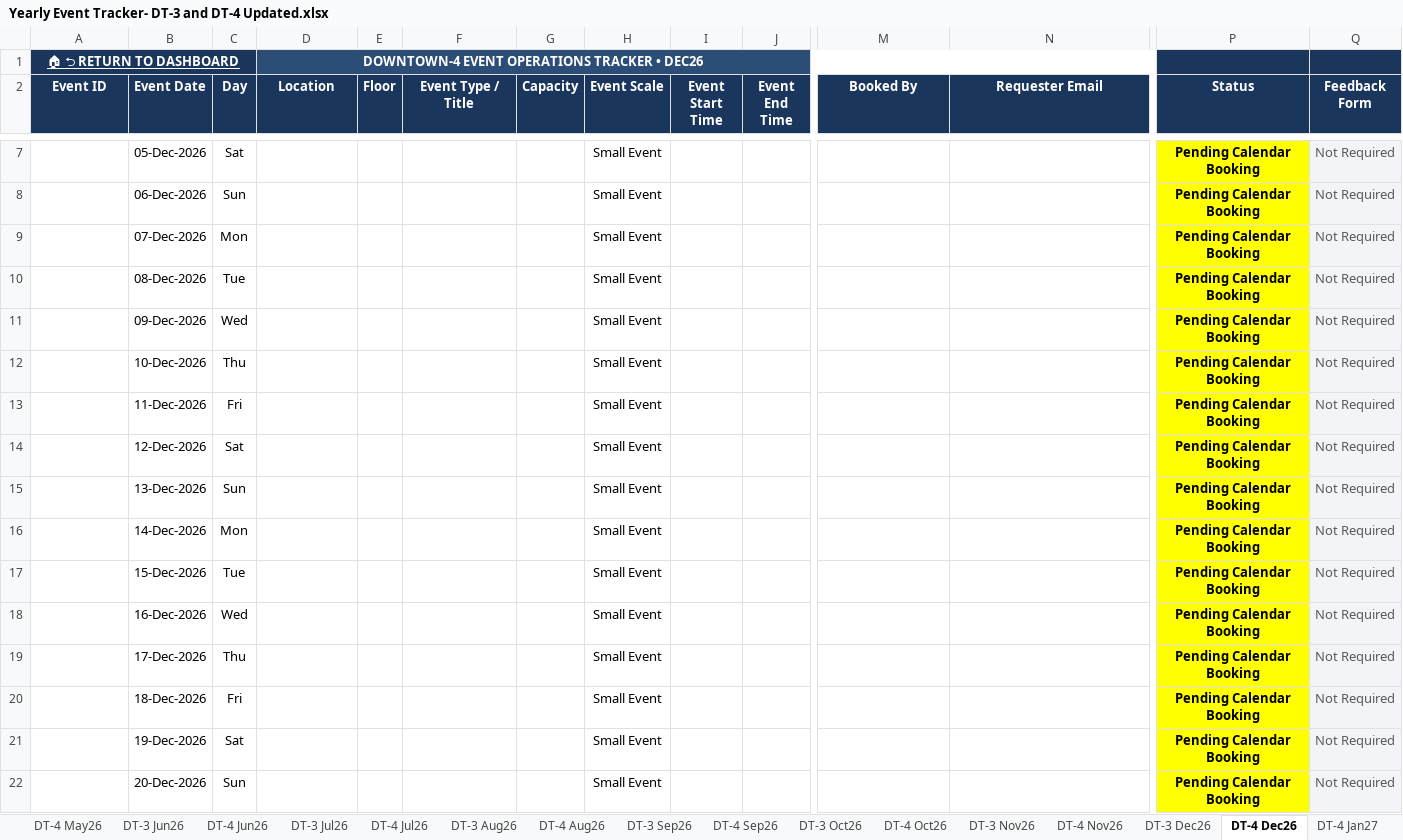
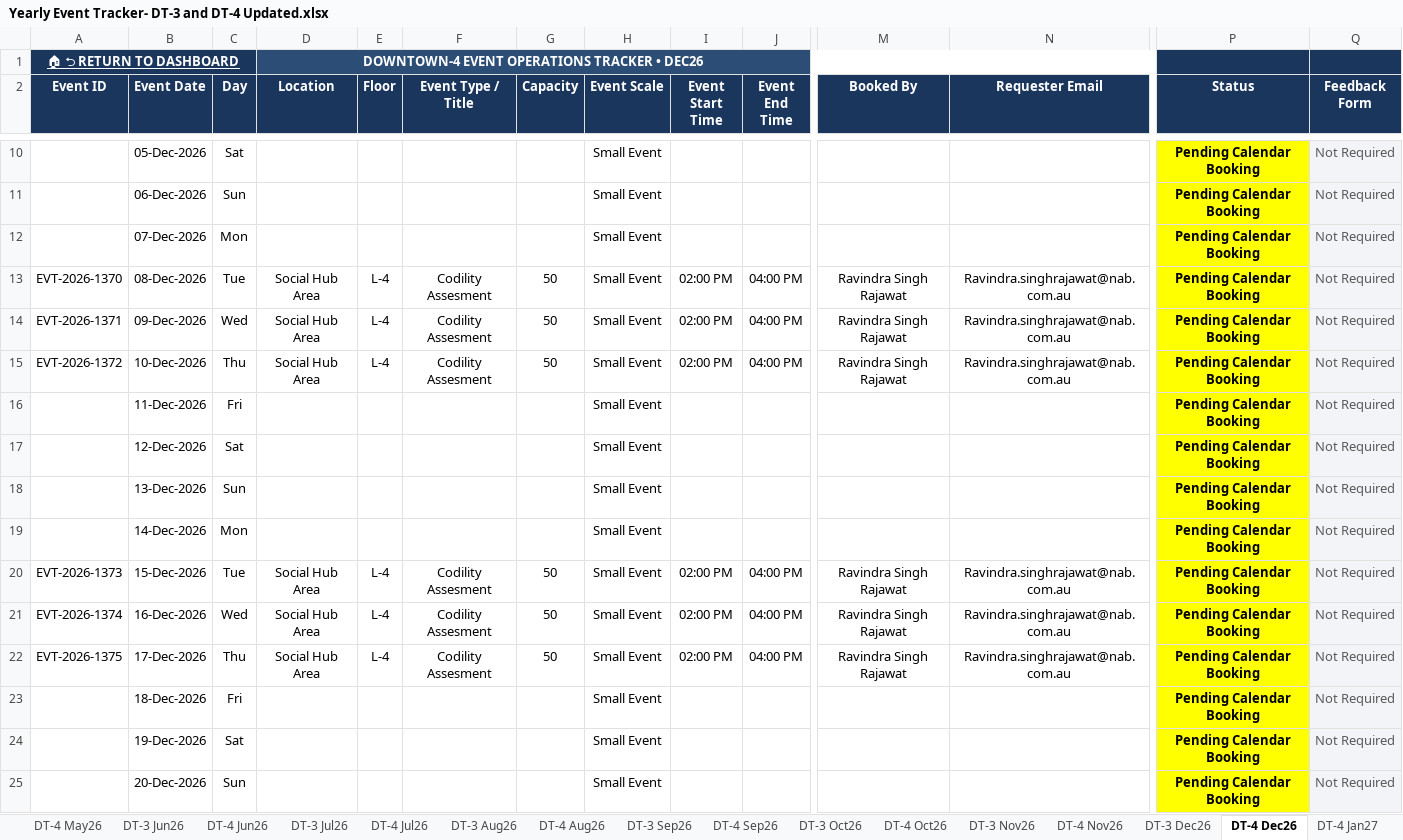
Before and after one commit to satyabrata-sketch/facility-multi-tracker-hub, an Excel workbook: Event/Yearly Event Tracker- DT-3 and DT-4 Updated.xlsx, sheet DT-4 Dec26, drawn as a sheet; only a part is shown, gaps mark what is left out; values as stored, in another font and other column widths than the file's, no borders; removed rows and columns are numbered as before the commit, all else as after; rows hold the shown columns only; the diff covers the shown part only; the diff names each change by its address in the sheet, - before the commit and + after, or states it on an @@ line.

```diff
--- a/Event/Yearly Event Tracker- DT-3 and DT-4 Updated.xlsx (sheet DT-4 Dec26)
+++ b/Event/Yearly Event Tracker- DT-3 and DT-4 Updated.xlsx (sheet DT-4 Dec26)
-row 10:  | 08-Dec-2026 | Tue |  |  |  |  | Small Event |  |  |  |  | Pending Calendar Booking | Not Required
-row 11:  | 09-Dec-2026 | Wed |  |  |  |  | Small Event |  |  |  |  | Pending Calendar Booking | Not Required
-row 12:  | 10-Dec-2026 | Thu |  |  |  |  | Small Event |  |  |  |  | Pending Calendar Booking | Not Required
+row 13: EVT-2026-1370 | 08-Dec-2026 | Tue | Social Hub Area | L-4 | Codility Assesment | 50 | Small Event | 02:00 PM | 04:00 PM | Ravindra Singh Rajawat | Ravindra.singhrajawat@nab.com.au | Pending Calendar Booking | Not Required
+row 14: EVT-2026-1371 | 09-Dec-2026 | Wed | Social Hub Area | L-4 | Codility Assesment | 50 | Small Event | 02:00 PM | 04:00 PM | Ravindra Singh Rajawat | Ravindra.singhrajawat@nab.com.au | Pending Calendar Booking | Not Required
+row 15: EVT-2026-1372 | 10-Dec-2026 | Thu | Social Hub Area | L-4 | Codility Assesment | 50 | Small Event | 02:00 PM | 04:00 PM | Ravindra Singh Rajawat | Ravindra.singhrajawat@nab.com.au | Pending Calendar Booking | Not Required
-row 17:  | 15-Dec-2026 | Tue |  |  |  |  | Small Event |  |  |  |  | Pending Calendar Booking | Not Required
-row 18:  | 16-Dec-2026 | Wed |  |  |  |  | Small Event |  |  |  |  | Pending Calendar Booking | Not Required
-row 19:  | 17-Dec-2026 | Thu |  |  |  |  | Small Event |  |  |  |  | Pending Calendar Booking | Not Required
+row 20: EVT-2026-1373 | 15-Dec-2026 | Tue | Social Hub Area | L-4 | Codility Assesment | 50 | Small Event | 02:00 PM | 04:00 PM | Ravindra Singh Rajawat | Ravindra.singhrajawat@nab.com.au | Pending Calendar Booking | Not Required
+row 21: EVT-2026-1374 | 16-Dec-2026 | Wed | Social Hub Area | L-4 | Codility Assesment | 50 | Small Event | 02:00 PM | 04:00 PM | Ravindra Singh Rajawat | Ravindra.singhrajawat@nab.com.au | Pending Calendar Booking | Not Required
+row 22: EVT-2026-1375 | 17-Dec-2026 | Thu | Social Hub Area | L-4 | Codility Assesment | 50 | Small Event | 02:00 PM | 04:00 PM | Ravindra Singh Rajawat | Ravindra.singhrajawat@nab.com.au | Pending Calendar Booking | Not Required
```
Also changed, not shown: 13 added rows, 10 removed rows and 1 edited cell elsewhere in this sheet, sheet DT-4 Sep26, sheet DT-4 Oct26, sheet DT-4 Mar27, sheet DT-4 Feb27, sheet DT-4 Nov26, sheet DT-4 Jan27, 5 more sheets, formulas that keep their value, Locker/Keys Lock Tracker - 2026 1.xlsx, 3 other files.
